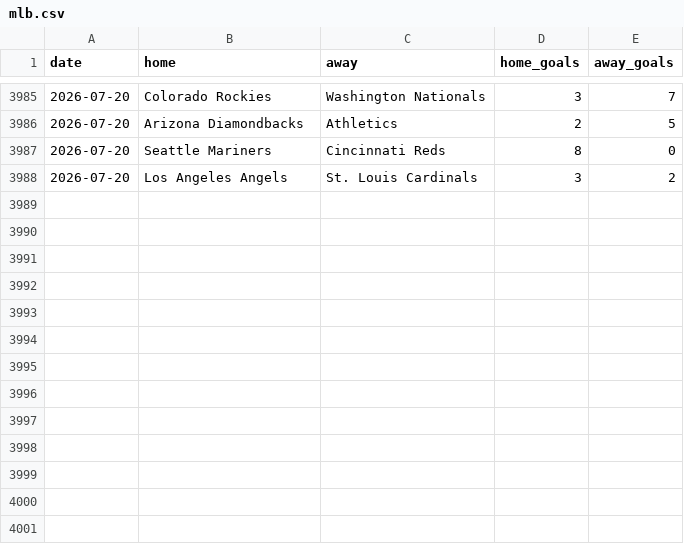
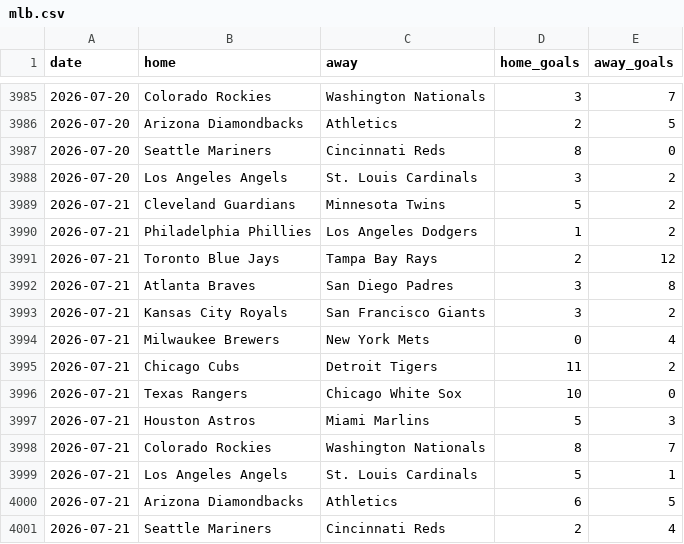
Before and after one commit to c49037027-svg/football, a CSV file: data/mlb.csv, drawn as a sheet; only a part is shown, gaps mark what is left out; the diff names each change by its address in the sheet, - before the commit and + after, or states it on an @@ line.

```diff
--- a/data/mlb.csv
+++ b/data/mlb.csv
+row 3989: 2026-07-21 | Cleveland Guardians | Minnesota Twins | 5 | 2
+row 3990: 2026-07-21 | Philadelphia Phillies | Los Angeles Dodgers | 1 | 2
+row 3991: 2026-07-21 | Toronto Blue Jays | Tampa Bay Rays | 2 | 12
+row 3992: 2026-07-21 | Atlanta Braves | San Diego Padres | 3 | 8
+row 3993: 2026-07-21 | Kansas City Royals | San Francisco Giants | 3 | 2
+row 3994: 2026-07-21 | Milwaukee Brewers | New York Mets | 0 | 4
+row 3995: 2026-07-21 | Chicago Cubs | Detroit Tigers | 11 | 2
+row 3996: 2026-07-21 | Texas Rangers | Chicago White Sox | 10 | 0
+row 3997: 2026-07-21 | Houston Astros | Miami Marlins | 5 | 3
+row 3998: 2026-07-21 | Colorado Rockies | Washington Nationals | 8 | 7
+row 3999: 2026-07-21 | Los Angeles Angels | St. Louis Cardinals | 5 | 1
+row 4000: 2026-07-21 | Arizona Diamondbacks | Athletics | 6 | 5
+row 4001: 2026-07-21 | Seattle Mariners | Cincinnati Reds | 2 | 4
```
Also changed, not shown: data/mlb_bets.csv, data/mlb_model_bets.csv, 2 other files.
